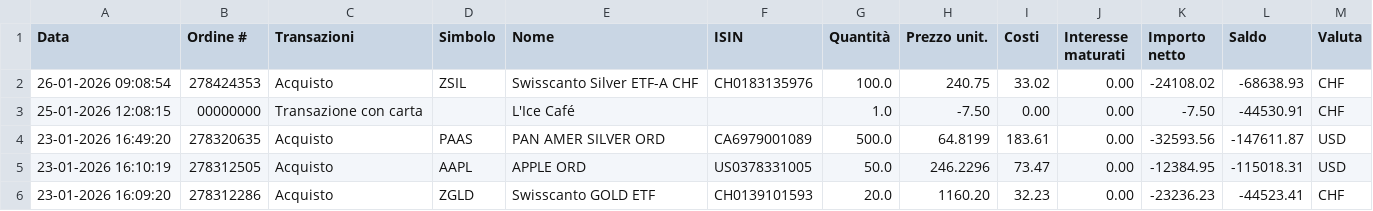
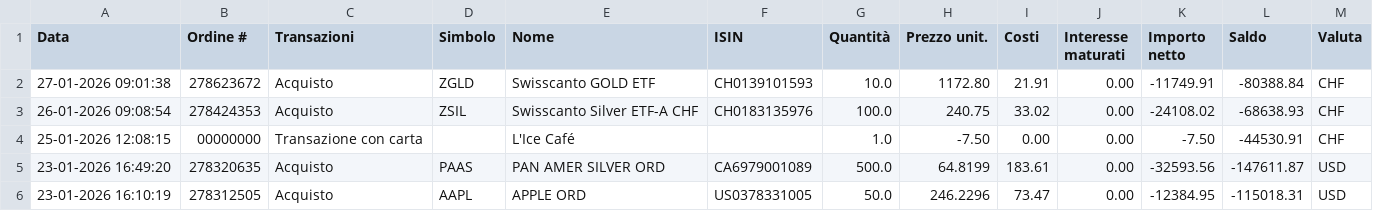
Before and after one commit to rressi/my-portfolio-notebooks, a CSV file: data/transactions-from-01012026-to-27012026.csv (was data/transactions-from-01012026-to-26012026.csv), drawn as a sheet; only a part is shown; the shorter side is filled out with more unchanged rows.

```diff
--- a/data/transactions-from-01012026-to-26012026.csv
+++ b/data/transactions-from-01012026-to-27012026.csv
@@ -1,2 +1,3 @@
 Data;Ordine #;Transazioni;Simbolo;Nome;ISIN;Quantità;Prezzo unit.;Costi;Interesse maturati;Importo netto;Saldo;Valuta
+27-01-2026 09:01:38;278623672;Acquisto;ZGLD;"Swisscanto GOLD ETF";CH0139101593;10.0;1172.80;21.91;0.00;-11749.91;-80388.84;CHF
 26-01-2026 09:08:54;278424353;Acquisto;ZSIL;"Swisscanto Silver ETF-A CHF";CH0183135976;100.0;240.75;33.02;0.00;-24108.02;-68638.93;CHF
```
Also changed, not shown: 44 other files.
